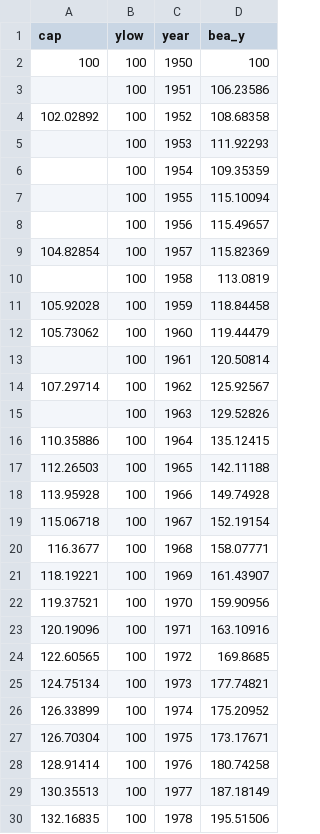
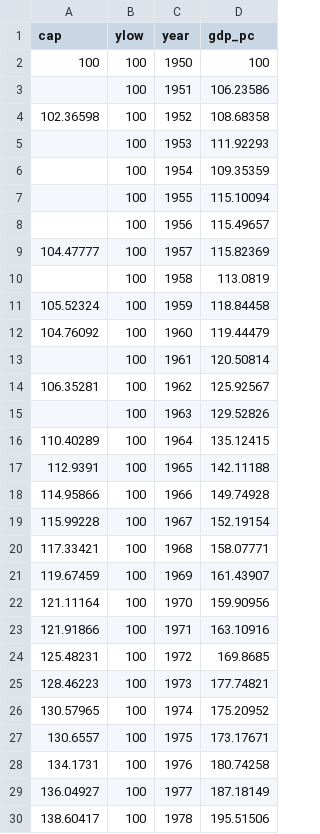
Before and after one commit to dvollrath/GrowthEcon, a CSV file: assets/figure/fig_bea_resid_pc.csv, drawn as a sheet; only a part is shown; the diff covers the shown part only.

```diff
--- a/assets/figure/fig_bea_resid_pc.csv
+++ b/assets/figure/fig_bea_resid_pc.csv
@@ -1,5 +1,5 @@
-cap,ylow,year,bea_y
+cap,ylow,year,gdp_pc
 100,100,1950,100
 ,100,1951,106.23586
-102.02892,100,1952,108.68358
+102.36598,100,1952,108.68358
 ,100,1953,111.92293
@@ -8,23 +8,23 @@ cap,ylow,year,bea_y
 ,100,1956,115.49657
-104.82854,100,1957,115.82369
+104.47777,100,1957,115.82369
 ,100,1958,113.0819
-105.92028,100,1959,118.84458
-105.73062,100,1960,119.44479
+105.52324,100,1959,118.84458
+104.76092,100,1960,119.44479
 ,100,1961,120.50814
-107.29714,100,1962,125.92567
+106.35281,100,1962,125.92567
 ,100,1963,129.52826
-110.35886,100,1964,135.12415
-112.26503,100,1965,142.11188
-113.95928,100,1966,149.74928
-115.06718,100,1967,152.19154
-116.3677,100,1968,158.07771
-118.19221,100,1969,161.43907
-119.37521,100,1970,159.90956
-120.19096,100,1971,163.10916
-122.60565,100,1972,169.8685
-124.75134,100,1973,177.74821
-126.33899,100,1974,175.20952
-126.70304,100,1975,173.17671
-128.91414,100,1976,180.74258
-130.35513,100,1977,187.18149
-132.16835,100,1978,195.51506
+110.40289,100,1964,135.12415
+112.9391,100,1965,142.11188
+114.95866,100,1966,149.74928
+115.99228,100,1967,152.19154
+117.33421,100,1968,158.07771
+119.67459,100,1969,161.43907
+121.11164,100,1970,159.90956
+121.91866,100,1971,163.10916
+125.48231,100,1972,169.8685
+128.46223,100,1973,177.74821
+130.57965,100,1974,175.20952
+130.6557,100,1975,173.17671
+134.1731,100,1976,180.74258
+136.04927,100,1977,187.18149
+138.60417,100,1978,195.51506
```
Also changed, not shown: 38 edited cells elsewhere in this file, assets/figure/fig_H_USA.csv, assets/figure/fig_H_growth_USA.csv, 37 other files.
